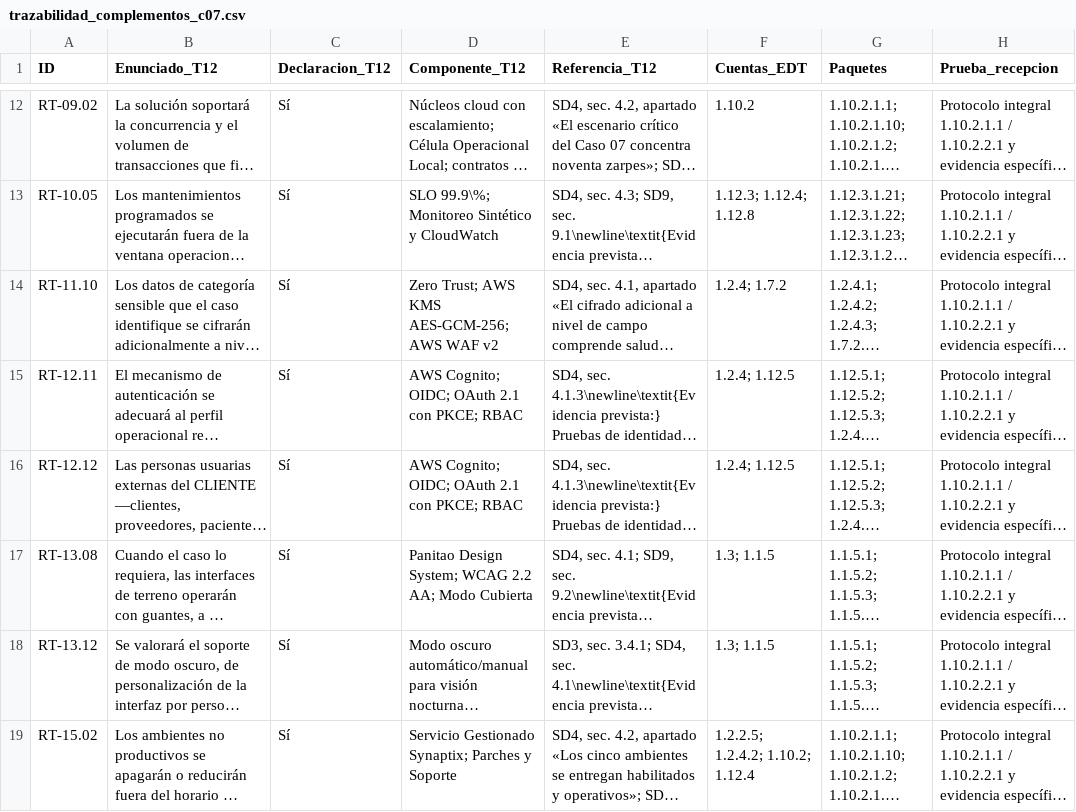
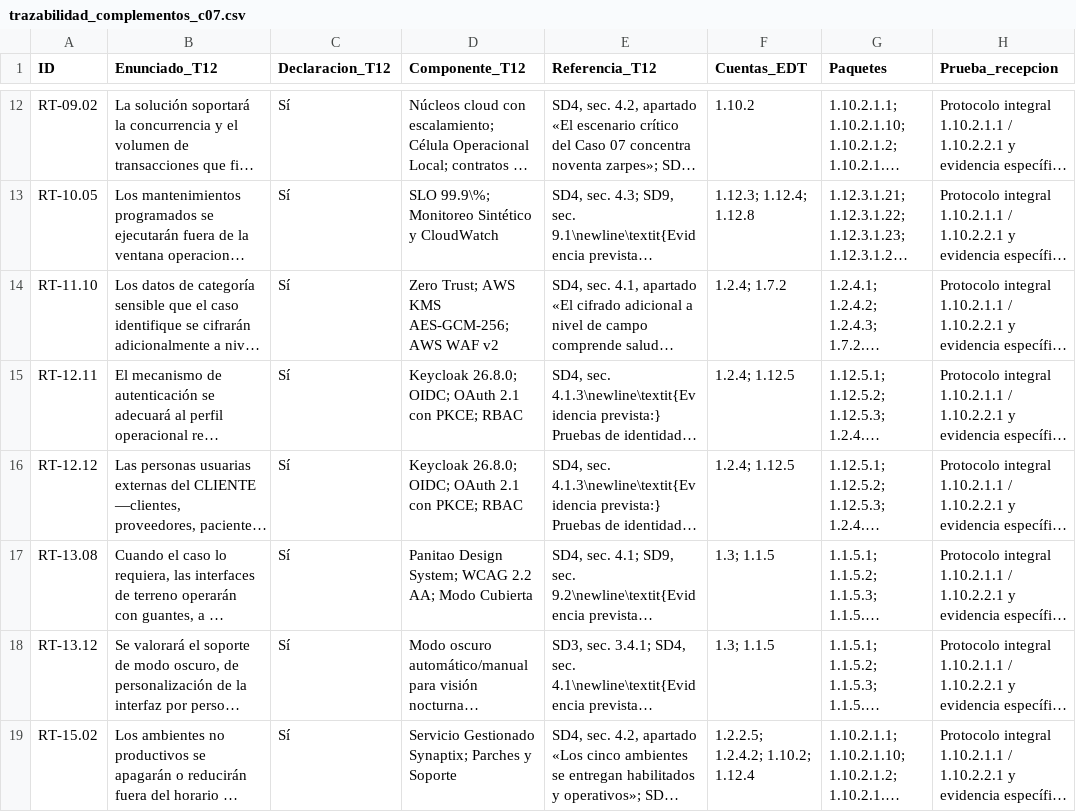
Before and after one commit to Saicooh/FEP-Subdocumentos, a CSV file: Subdocumento_7___SYNAPTIX/CSVs/trazabilidad_complementos_c07.csv, drawn as a sheet; only a part is shown, gaps mark what is left out; long unchanged cells end in …; the diff names each change by its address in the sheet, - before the commit and + after, or states it on an @@ line.

```diff
--- a/Subdocumento_7___SYNAPTIX/CSVs/trazabilidad_complementos_c07.csv
+++ b/Subdocumento_7___SYNAPTIX/CSVs/trazabilidad_complementos_c07.csv
-D15:D16 (Componente_T12): AWS Cognito; OIDC; OAuth 2.1 con PKCE; RBAC
+D15:D16 (Componente_T12): Keycloak 26.8.0; OIDC; OAuth 2.1 con PKCE; RBAC
```
Also changed, not shown: Subdocumento_7___SYNAPTIX/CSVs/condiciones_fichas_t14.csv, Subdocumento_7___SYNAPTIX/componentes/condiciones_fichas_t14.csv, 35 other files.
